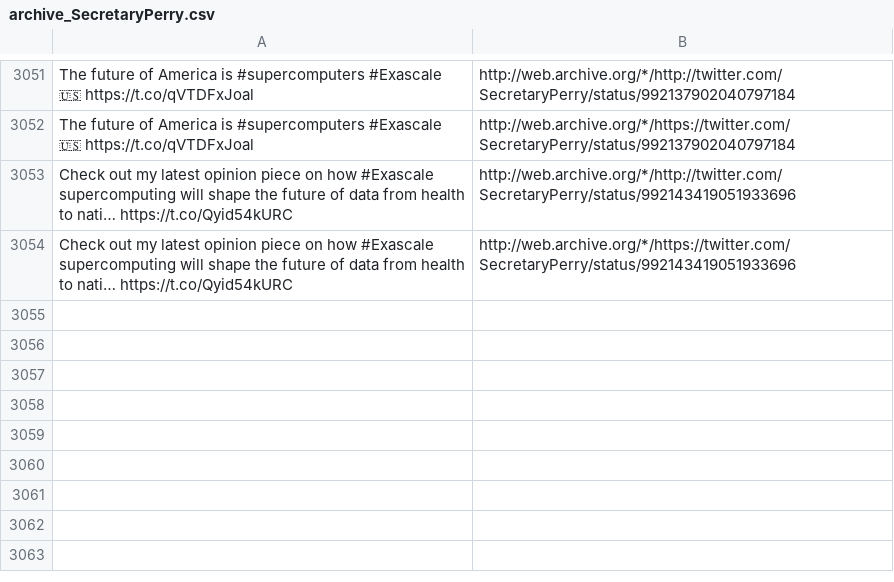
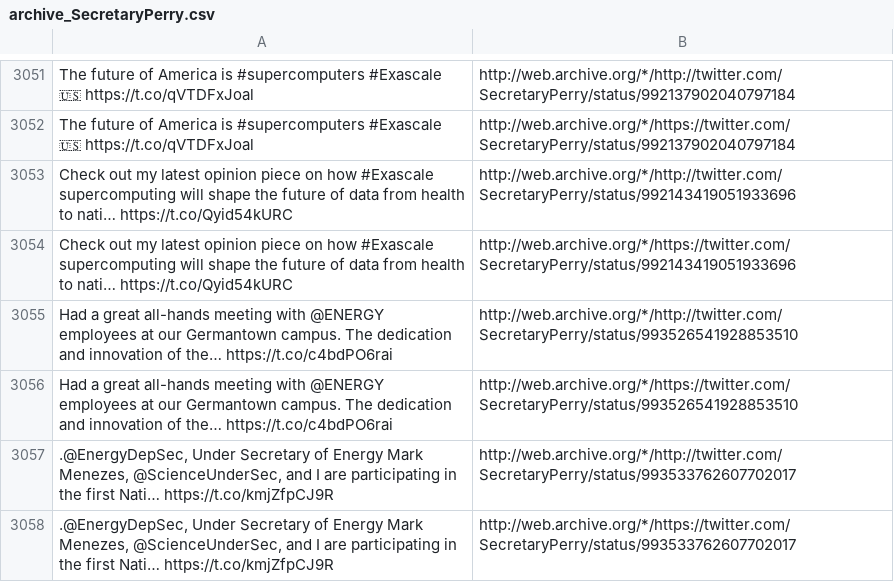
Before and after one commit to patrick-brian-mooney/archive-junta, a CSV file: data/archive_SecretaryPerry.csv, drawn as a sheet; only a part is shown, gaps mark what is left out; the diff names each change by its address in the sheet, - before the commit and + after, or states it on an @@ line.

```diff
--- a/data/archive_SecretaryPerry.csv
+++ b/data/archive_SecretaryPerry.csv
+row 3055: Had a great all-hands meeting with @ENERGY employees at our Germantown campus. The dedication and innovation of the… https://t.co/c4bdPO6rai | http://web.archive.org/*/http://twitter.com/SecretaryPerry/status/993526541928853510
+row 3056: Had a great all-hands meeting with @ENERGY employees at our Germantown campus. The dedication and innovation of the… https://t.co/c4bdPO6rai | http://web.archive.org/*/https://twitter.com/SecretaryPerry/status/993526541928853510
+row 3057: .@EnergyDepSec, Under Secretary of Energy Mark Menezes, @ScienceUnderSec, and I are participating in the first Nati… https://t.co/kmjZfpCJ9R | http://web.archive.org/*/http://twitter.com/SecretaryPerry/status/993533762607702017
+row 3058: .@EnergyDepSec, Under Secretary of Energy Mark Menezes, @ScienceUnderSec, and I are participating in the first Nati… https://t.co/kmjZfpCJ9R | http://web.archive.org/*/https://twitter.com/SecretaryPerry/status/993533762607702017
```
Also changed, not shown: data/archive_SecAzar.csv, data/archive_SecretarySonny.csv, 22 other files.
